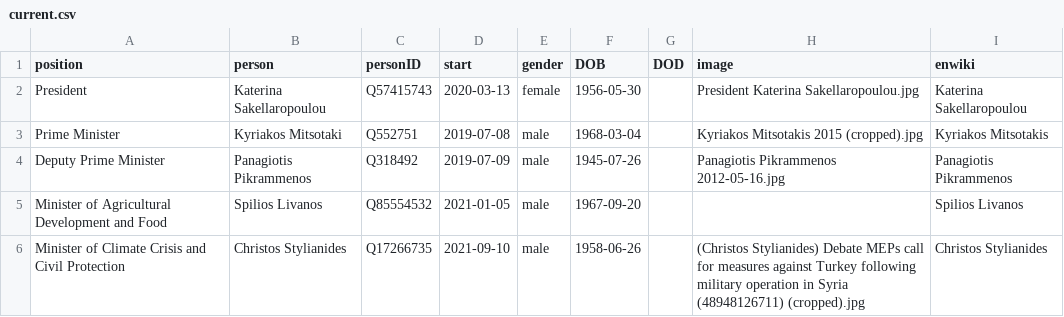
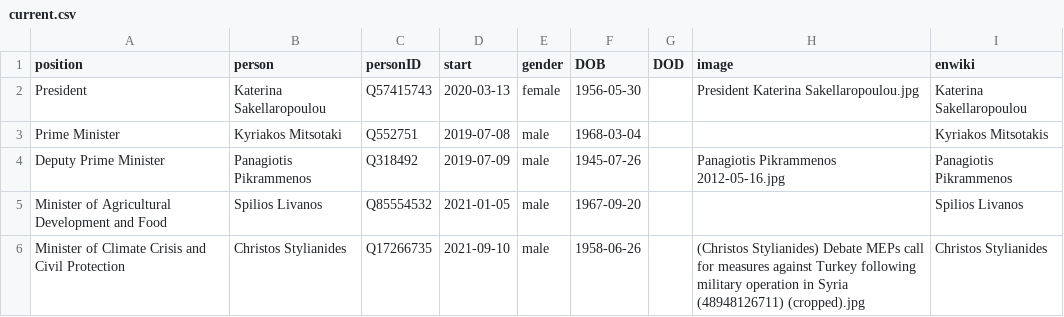
Before and after one commit to every-politician-scrapers/greece-cabinet, a CSV file: html/current.csv, drawn as a sheet; only a part is shown.

Commit message:
HTML update

```diff
--- a/html/current.csv
+++ b/html/current.csv
@@ -2,3 +2,3 @@ position,person,personID,start,gender,DOB,DOD,image,enwiki
 President,Katerina Sakellaropoulou,Q57415743,2020-03-13,female,1956-05-30,,President Katerina Sakellaropoulou.jpg,Katerina Sakellaropoulou
-Prime Minister,Kyriakos Mitsotaki,Q552751,2019-07-08,male,1968-03-04,,Kyriakos Mitsotakis 2015 (cropped).jpg,Kyriakos Mitsotakis
+Prime Minister,Kyriakos Mitsotaki,Q552751,2019-07-08,male,1968-03-04,,,Kyriakos Mitsotakis
 Deputy Prime Minister,Panagiotis Pikrammenos,Q318492,2019-07-09,male,1945-07-26,,Panagiotis Pikrammenos 2012-05-16.jpg,Panagiotis Pikrammenos
```
